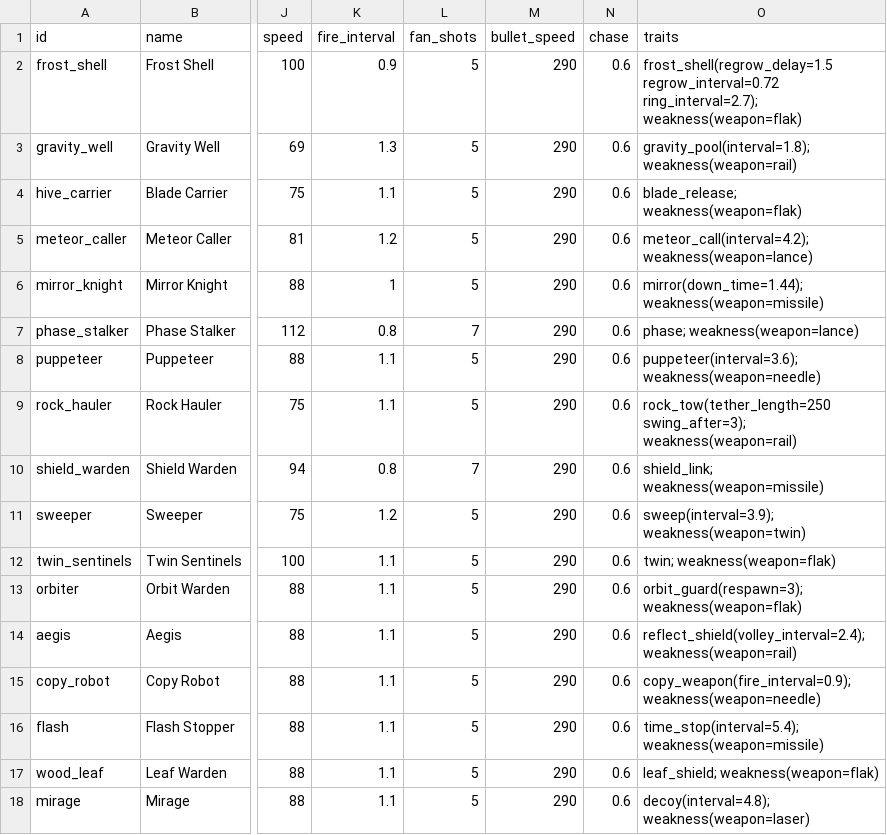
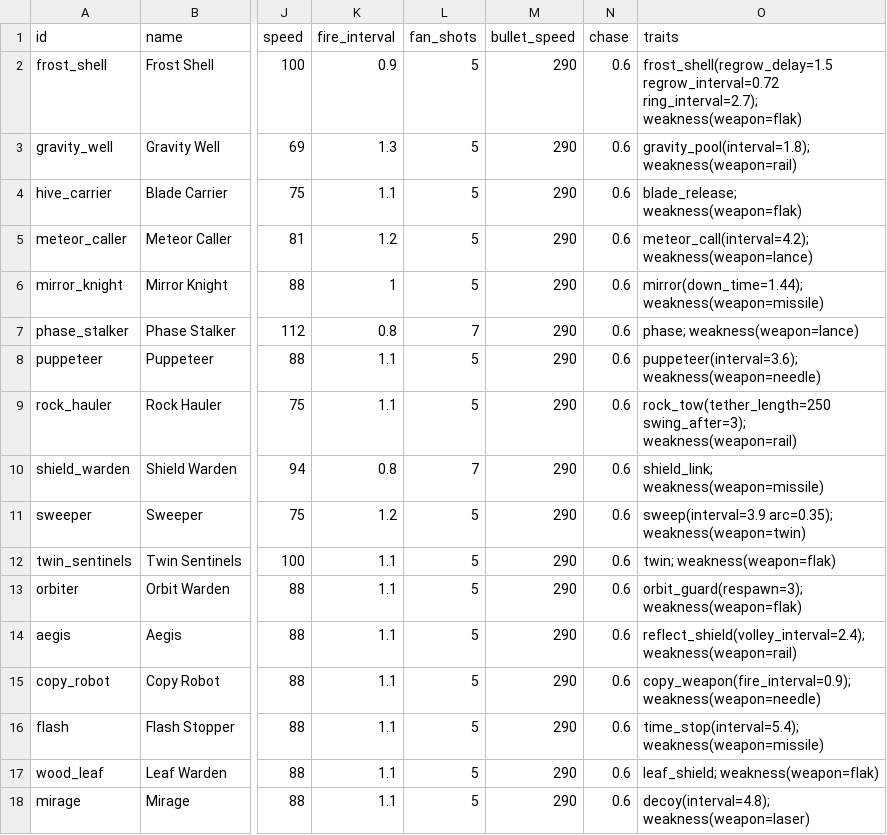
Before and after one commit to eagit2/gal, a CSV file: data/roster/elites.csv, drawn as a sheet; only a part is shown, gaps mark what is left out; the diff names each change by its address in the sheet, - before the commit and + after, or states it on an @@ line.

```diff
--- a/data/roster/elites.csv
+++ b/data/roster/elites.csv
-O11 (traits): sweep(interval=3.9); weakness(weapon=twin)
+O11 (traits): sweep(interval=3.9 arc=0.35); weakness(weapon=twin)
```
Also changed, not shown: data/roster/bosses.csv, 29 other files.
